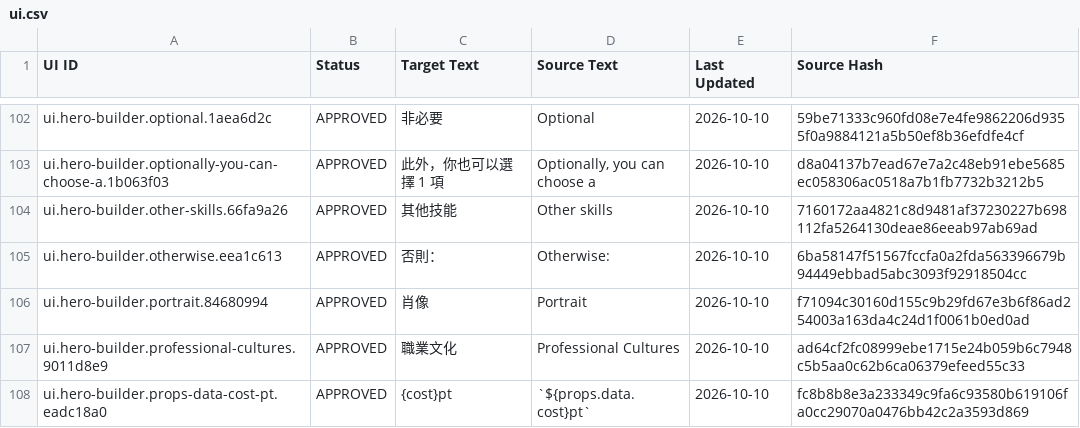
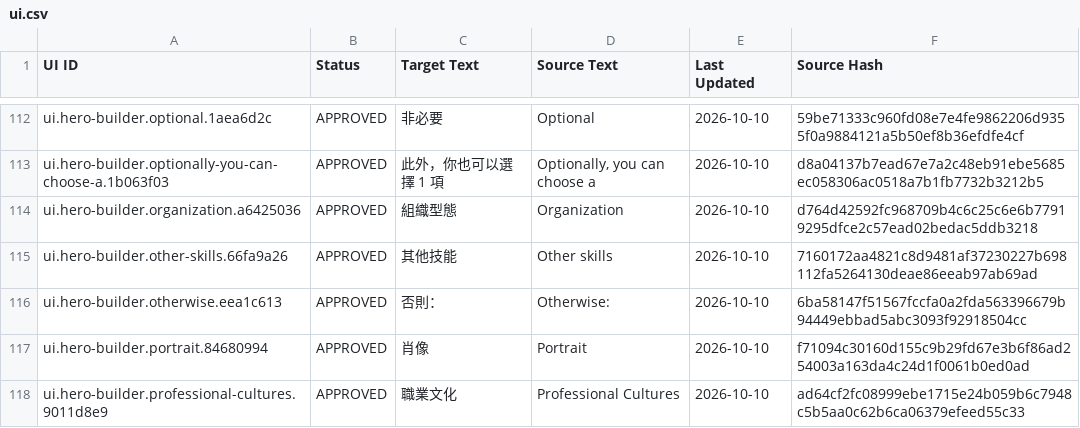
Before and after one commit to boyiad2110/forgesteel-zh-tw, a CSV file: l10n/sheet-snapshot/ui.csv, drawn as a sheet; only a part is shown, gaps mark what is left out; the shorter side is filled out with more unchanged rows; the diff covers the shown part only; the diff names each change by its address in the sheet, - before the commit and + after, or states it on an @@ line.

Commit message:
Localize approved hero builder and summary UI
* Localize approved hero summary UI

* Record UI-03 and DISPLAY-03 acceptance

* Fix UI-03 inventory and browser regression

```diff
--- a/l10n/sheet-snapshot/ui.csv
+++ b/l10n/sheet-snapshot/ui.csv
+row 114: ui.hero-builder.organization.a6425036 | APPROVED | 組織型態 | Organization | 2026-10-10 | d764d42592fc968709b4c6c25c6e6b77919295dfce2c57ead02bedac5ddb3218
```
Also changed, not shown: 14 added rows elsewhere in this file, 16 other files.
